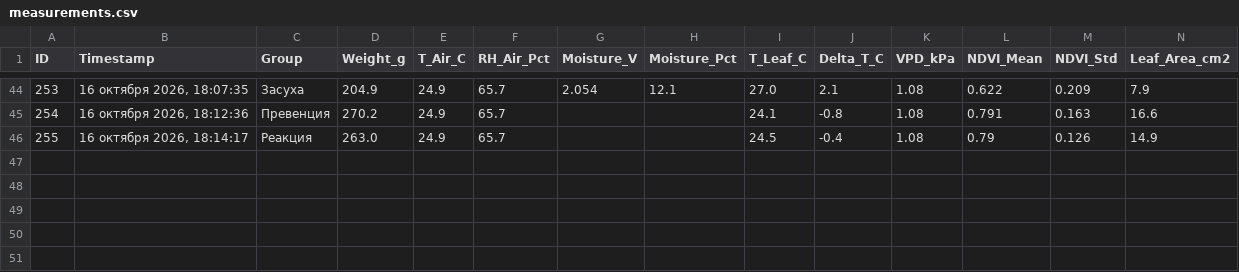
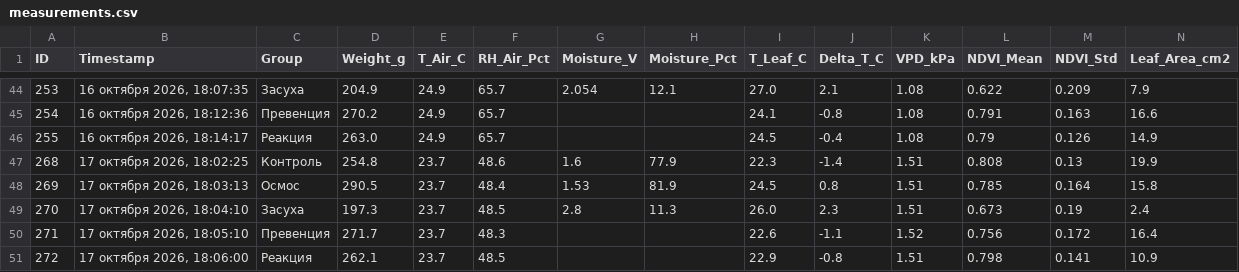
Before and after one commit to ezicvtumane/plant-stress-ndvi, a CSV file: data/experiments/exp_1791463544/measurements.csv, drawn as a sheet; only a part is shown, gaps mark what is left out; rows hold the shown columns only; the diff names each change by its address in the sheet, - before the commit and + after, or states it on an @@ line.

Commit message:
data(measurements): add Day 10 experimental series (records #268-#272, spectral & thermal captures)

```diff
--- a/data/experiments/exp_1791463544/measurements.csv
+++ b/data/experiments/exp_1791463544/measurements.csv
+row 47: 268 | 17 октября 2026, 18:02:25 | Контроль | 254.8 | 23.7 | 48.6 | 1.6 | 77.9 | 22.3 | -1.4 | 1.51 | 0.808 | 0.13 | 19.9
+row 48: 269 | 17 октября 2026, 18:03:13 | Осмос | 290.5 | 23.7 | 48.4 | 1.53 | 81.9 | 24.5 | 0.8 | 1.51 | 0.785 | 0.164 | 15.8
+row 49: 270 | 17 октября 2026, 18:04:10 | Засуха | 197.3 | 23.7 | 48.5 | 2.8 | 11.3 | 26.0 | 2.3 | 1.51 | 0.673 | 0.19 | 2.4
+row 50: 271 | 17 октября 2026, 18:05:10 | Превенция | 271.7 | 23.7 | 48.3 |  |  | 22.6 | -1.1 | 1.52 | 0.756 | 0.172 | 16.4
+row 51: 272 | 17 октября 2026, 18:06:00 | Реакция | 262.1 | 23.7 | 48.5 |  |  | 22.9 | -0.8 | 1.51 | 0.798 | 0.141 | 10.9
```
Also changed, not shown: data/measurements.csv, 10 other files.
